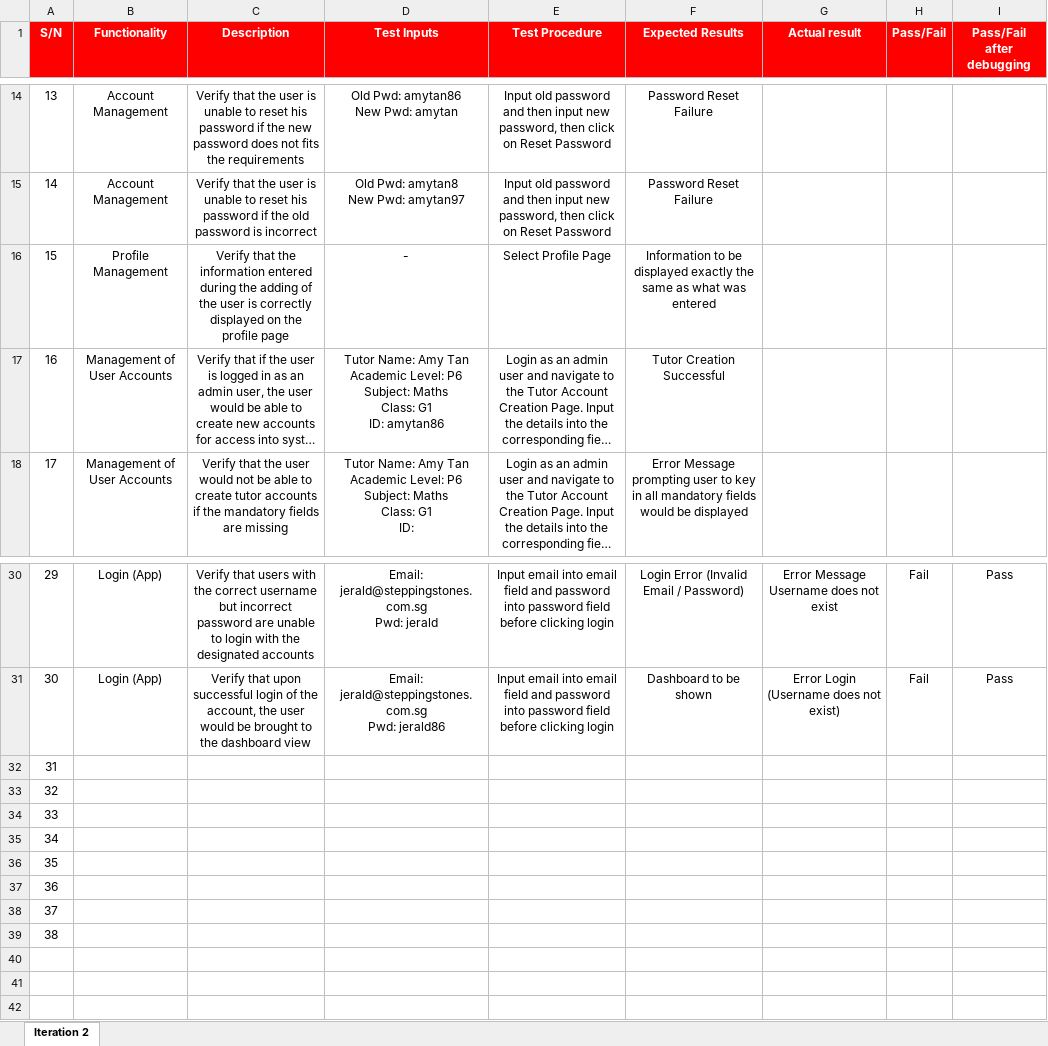
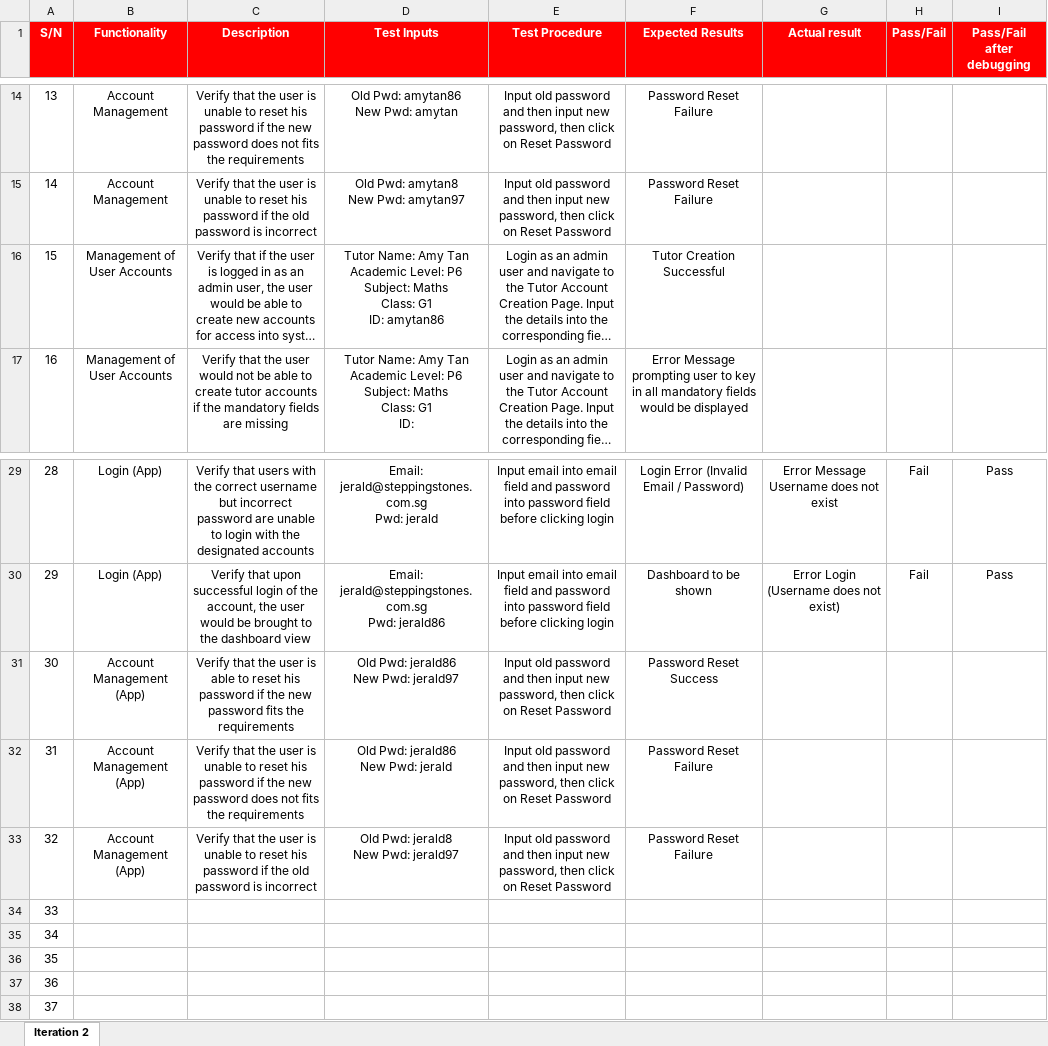
Before and after one commit to TeameXi/Thriving-Stones-Project, an Excel workbook: testing/Team eXi Test Cases.xlsx, sheet Iteration 2, drawn as a sheet; only a part is shown, gaps mark what is left out; long unchanged cells end in …; values as stored, in another font and other column widths than the file's, no borders; conditional formats not drawn; removed rows and columns are numbered as before the commit, all else as after; ↵ is a line break in a cell; the diff names each change by its address in the sheet, - before the commit and + after, or states it on an @@ line.

Commit message:
adding reset password functionality for app

```diff
--- a/testing/Team eXi Test Cases.xlsx (sheet Iteration 2)
+++ b/testing/Team eXi Test Cases.xlsx (sheet Iteration 2)
-row 16: 15 | Profile Management | Verify that the information entered during the adding of the user is correctly displayed on the profile page | - | Select Profile Page | Information to be displayed exactly the same as what was entered
@@ column A (S/N) renumbered between rows 16 and 38 @@
+row 31: 30 | Account Management (App) | Verify that the user is able to reset his password if the new password fits the requirements | Old Pwd: jerald86 ↵ New Pwd: jerald97 | Input old password and then input new password, then click on Reset Password | Password Reset Success
+row 32: 31 | Account Management (App) | Verify that the user is unable to reset his password if the new password does not fits the requirements | Old Pwd: jerald86 ↵ New Pwd: jerald | Input old password and then input new password, then click on Reset Password | Password Reset Failure
+row 33: 32 | Account Management (App) | Verify that the user is unable to reset his password if the old password is incorrect | Old Pwd: jerald8 ↵ New Pwd: jerald97 | Input old password and then input new password, then click on Reset Password | Password Reset Failure
-row 37: 36
-row 38: 37
-row 39: 38
```
Also changed, not shown: 4 other files.
